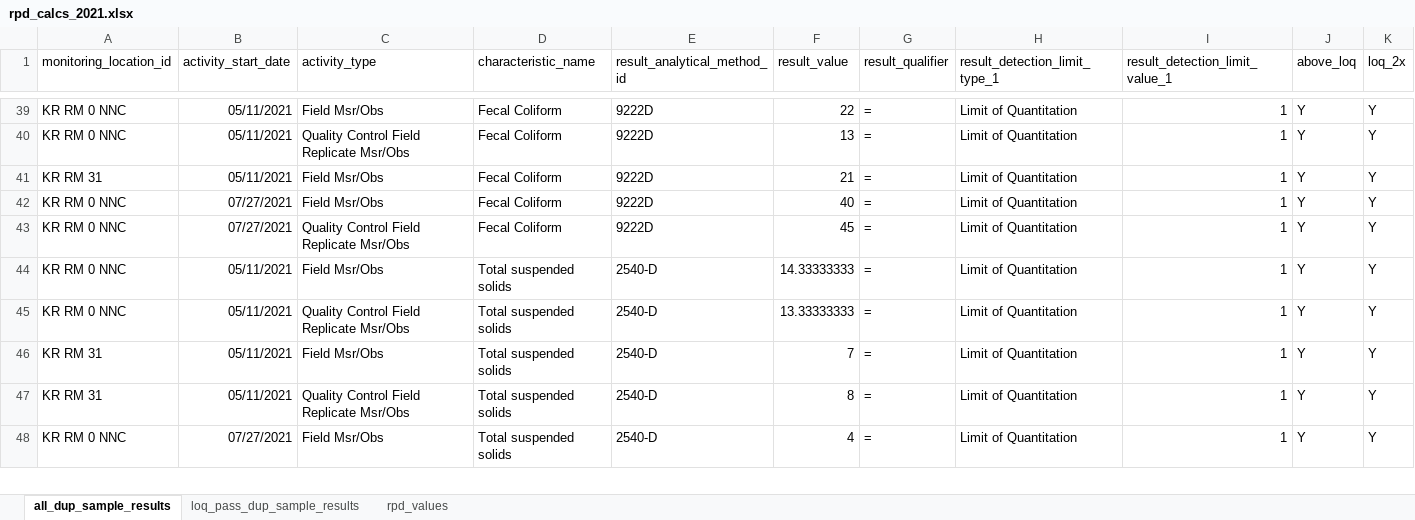
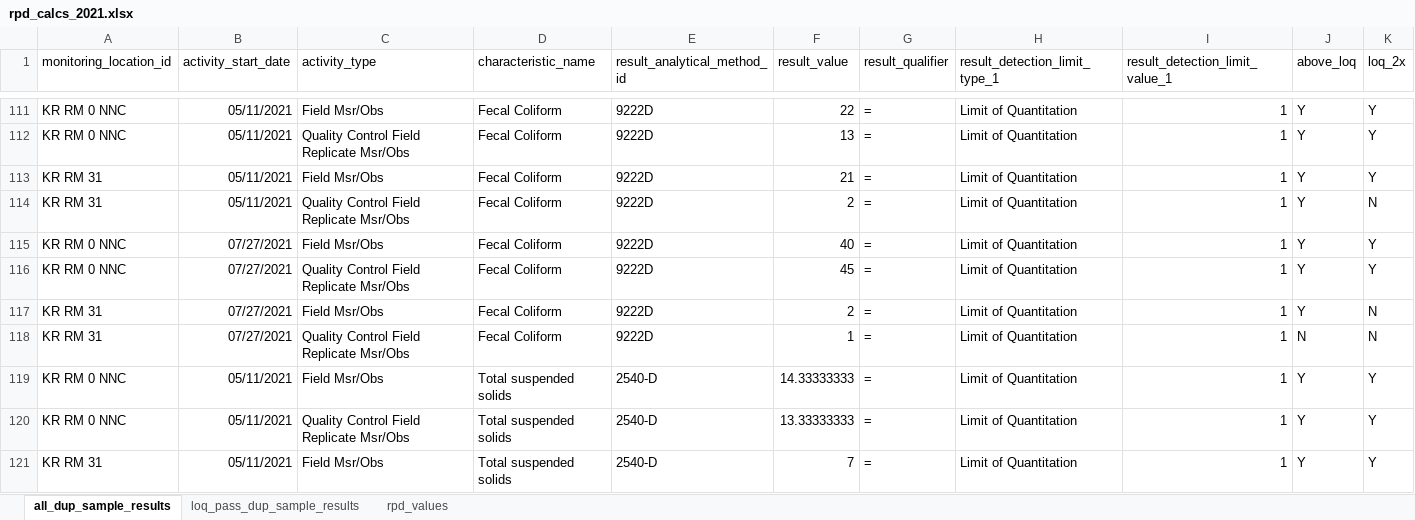
Before and after one commit to Kenai-Watershed-Forum/kenai-river-wqx-report, an Excel workbook: other/output/field_qa_qc_data/rpd_calcs_2021.xlsx, sheet all_dup_sample_results, drawn as a sheet; only a part is shown, gaps mark what is left out; the shorter side is filled out with more unchanged rows; values as stored, in another font and other column widths than the file's, no borders; the diff covers the shown part only; the diff names each change by its address in the sheet, - before the commit and + after, or states it on an @@ line.

```diff
--- a/other/output/field_qa_qc_data/rpd_calcs_2021.xlsx (sheet all_dup_sample_results)
+++ b/other/output/field_qa_qc_data/rpd_calcs_2021.xlsx (sheet all_dup_sample_results)
+row 114: KR RM 31 | 05/11/2021 | Quality Control Field Replicate Msr/Obs | Fecal Coliform | 9222D | 2 | = | Limit of Quantitation | 1 | Y | N
+row 117: KR RM 31 | 07/27/2021 | Field Msr/Obs | Fecal Coliform | 9222D | 2 | = | Limit of Quantitation | 1 | Y | N
+row 118: KR RM 31 | 07/27/2021 | Quality Control Field Replicate Msr/Obs | Fecal Coliform | 9222D | 1 | = | Limit of Quantitation | 1 | N | N
```
Also changed, not shown: 72 added rows elsewhere in this sheet, sheet rpd_values, other/input/AQWMS/aqwms_qaqc/aqwms_qaqc_info.xlsx, other/input/AQWMS/sample_type_abbreviations.xlsx, 13 other files.
